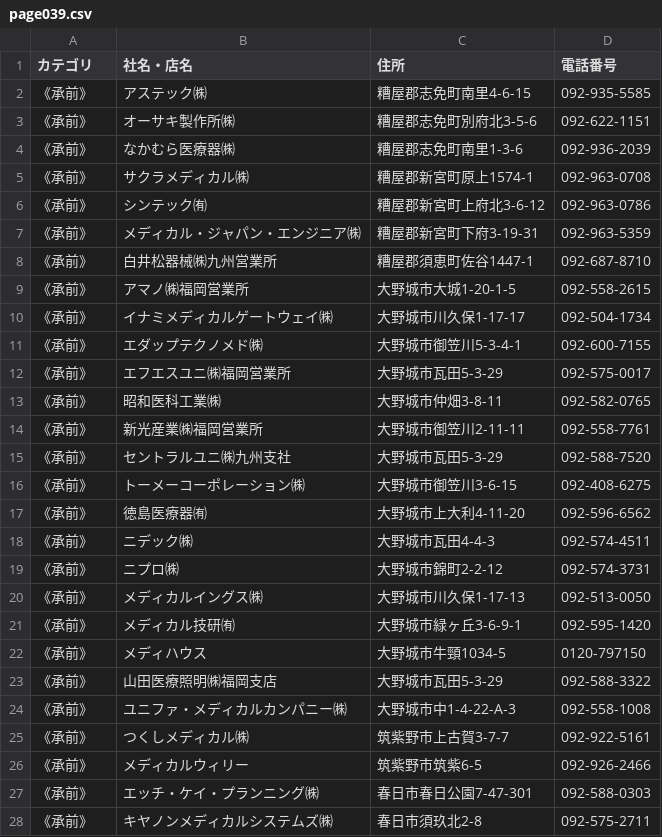
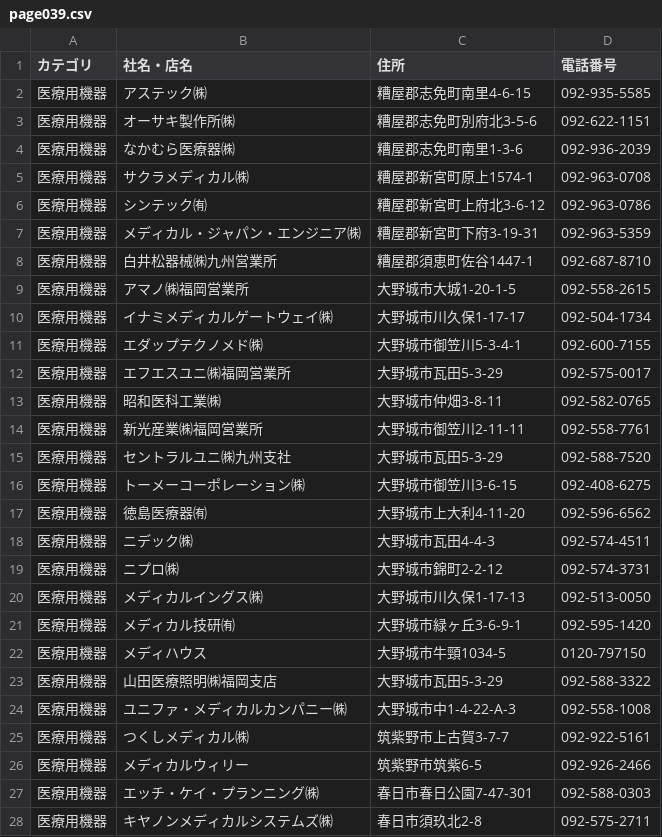
Before and after one commit to sanhyokim/townpage, a CSV file: data/fukuoka/page039.csv, drawn as a sheet; only a part is shown; the diff covers the shown part only.

```diff
--- a/data/fukuoka/page039.csv
+++ b/data/fukuoka/page039.csv
@@ -1,28 +1,28 @@
 カテゴリ,社名・店名,住所,電話番号
-《承前》,アステック㈱,糟屋郡志免町南里4-6-15,092-935-5585
-《承前》,オーサキ製作所㈱,糟屋郡志免町別府北3-5-6,092-622-1151
-《承前》,なかむら医療器㈱,糟屋郡志免町南里1-3-6,092-936-2039
-《承前》,サクラメディカル㈱,糟屋郡新宮町原上1574-1,092-963-0708
-《承前》,シンテック㈲,糟屋郡新宮町上府北3-6-12,092-963-0786
-《承前》,メディカル・ジャパン・エンジニア㈱,糟屋郡新宮町下府3-19-31,092-963-5359
-《承前》,白井松器械㈱九州営業所,糟屋郡須恵町佐谷1447-1,092-687-8710
-《承前》,アマノ㈱福岡営業所,大野城市大城1-20-1-5,092-558-2615
-《承前》,イナミメディカルゲートウェイ㈱,大野城市川久保1-17-17,092-504-1734
-《承前》,エダップテクノメド㈱,大野城市御笠川5-3-4-1,092-600-7155
-《承前》,エフエスユニ㈱福岡営業所,大野城市瓦田5-3-29,092-575-0017
-《承前》,昭和医科工業㈱,大野城市仲畑3-8-11,092-582-0765
-《承前》,新光産業㈱福岡営業所,大野城市御笠川2-11-11,092-558-7761
-《承前》,セントラルユニ㈱九州支社,大野城市瓦田5-3-29,092-588-7520
-《承前》,トーメーコーポレーション㈱,大野城市御笠川3-6-15,092-408-6275
-《承前》,徳島医療器㈲,大野城市上大利4-11-20,092-596-6562
-《承前》,ニデック㈱,大野城市瓦田4-4-3,092-574-4511
-《承前》,ニプロ㈱,大野城市錦町2-2-12,092-574-3731
-《承前》,メディカルイングス㈱,大野城市川久保1-17-13,092-513-0050
-《承前》,メディカル技研㈲,大野城市緑ヶ丘3-6-9-1,092-595-1420
-《承前》,メディハウス,大野城市牛頸1034-5,0120-797150
-《承前》,山田医療照明㈱福岡支店,大野城市瓦田5-3-29,092-588-3322
-《承前》,ユニファ・メディカルカンパニー㈱,大野城市中1-4-22-A-3,092-558-1008
-《承前》,つくしメディカル㈱,筑紫野市上古賀3-7-7,092-922-5161
-《承前》,メディカルウィリー,筑紫野市筑紫6-5,092-926-2466
-《承前》,エッチ・ケイ・プランニング㈱,春日市春日公園7-47-301,092-588-0303
-《承前》,キヤノンメディカルシステムズ㈱,春日市須玖北2-8,092-575-2711
+医療用機器,アステック㈱,糟屋郡志免町南里4-6-15,092-935-5585
+医療用機器,オーサキ製作所㈱,糟屋郡志免町別府北3-5-6,092-622-1151
+医療用機器,なかむら医療器㈱,糟屋郡志免町南里1-3-6,092-936-2039
+医療用機器,サクラメディカル㈱,糟屋郡新宮町原上1574-1,092-963-0708
+医療用機器,シンテック㈲,糟屋郡新宮町上府北3-6-12,092-963-0786
+医療用機器,メディカル・ジャパン・エンジニア㈱,糟屋郡新宮町下府3-19-31,092-963-5359
+医療用機器,白井松器械㈱九州営業所,糟屋郡須恵町佐谷1447-1,092-687-8710
+医療用機器,アマノ㈱福岡営業所,大野城市大城1-20-1-5,092-558-2615
+医療用機器,イナミメディカルゲートウェイ㈱,大野城市川久保1-17-17,092-504-1734
+医療用機器,エダップテクノメド㈱,大野城市御笠川5-3-4-1,092-600-7155
+医療用機器,エフエスユニ㈱福岡営業所,大野城市瓦田5-3-29,092-575-0017
+医療用機器,昭和医科工業㈱,大野城市仲畑3-8-11,092-582-0765
+医療用機器,新光産業㈱福岡営業所,大野城市御笠川2-11-11,092-558-7761
+医療用機器,セントラルユニ㈱九州支社,大野城市瓦田5-3-29,092-588-7520
+医療用機器,トーメーコーポレーション㈱,大野城市御笠川3-6-15,092-408-6275
+医療用機器,徳島医療器㈲,大野城市上大利4-11-20,092-596-6562
+医療用機器,ニデック㈱,大野城市瓦田4-4-3,092-574-4511
+医療用機器,ニプロ㈱,大野城市錦町2-2-12,092-574-3731
+医療用機器,メディカルイングス㈱,大野城市川久保1-17-13,092-513-0050
+医療用機器,メディカル技研㈲,大野城市緑ヶ丘3-6-9-1,092-595-1420
+医療用機器,メディハウス,大野城市牛頸1034-5,0120-797150
+医療用機器,山田医療照明㈱福岡支店,大野城市瓦田5-3-29,092-588-3322
+医療用機器,ユニファ・メディカルカンパニー㈱,大野城市中1-4-22-A-3,092-558-1008
+医療用機器,つくしメディカル㈱,筑紫野市上古賀3-7-7,092-922-5161
+医療用機器,メディカルウィリー,筑紫野市筑紫6-5,092-926-2466
+医療用機器,エッチ・ケイ・プランニング㈱,春日市春日公園7-47-301,092-588-0303
+医療用機器,キヤノンメディカルシステムズ㈱,春日市須玖北2-8,092-575-2711
```
Also changed, not shown: 13 edited cells elsewhere in this file, data/fukuoka/page034.csv, data/fukuoka/page035.csv, 6 other files.
